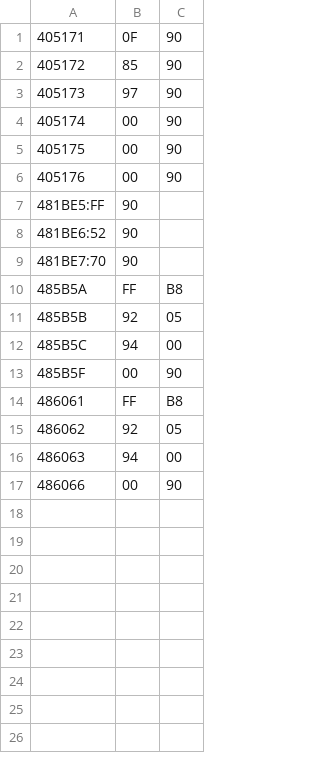
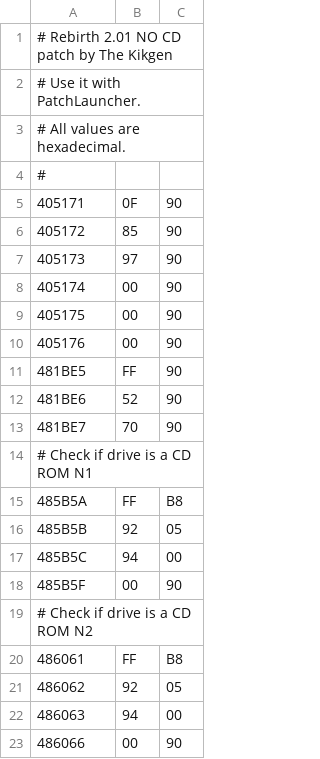
Before and after one commit to TheKikGen/REBIRTH-NOCD, a CSV file: nocd.patch.csv, drawn as a sheet.

Commit message:
Update nocd.patch.csv

```diff
--- a/nocd.patch.csv
+++ b/nocd.patch.csv
@@ -1 +1,5 @@
+# Rebirth 2.01 NO CD patch by The Kikgen
+# Use it with PatchLauncher.
+# All values are hexadecimal.
+#
 405171,0F,90
@@ -6,5 +10,6 @@
 405176,00,90
-481BE5:FF,90
-481BE6:52,90
-481BE7:70,90
+481BE5,FF,90
+481BE6,52,90
+481BE7,70,90
+# Check if drive is a CD ROM N1
 485B5A,FF,B8
@@ -13,2 +18,3 @@
 485B5F,00,90
+# Check if drive is a CD ROM N2
 486061,FF,B8
```
